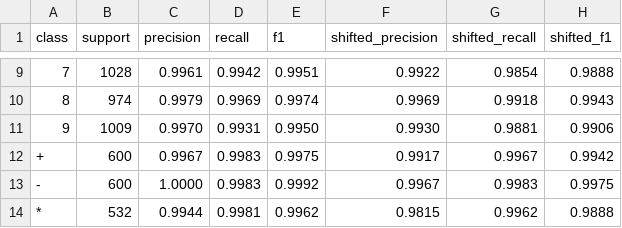
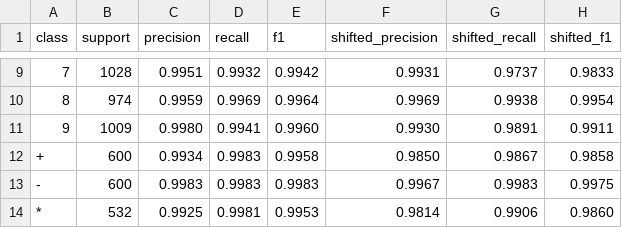
Before and after one commit to LinganMcC/COS30018-Assignment, a CSV file: models/experiments/eval/ext_best_per_class.csv, drawn as a sheet; only a part is shown, gaps mark what is left out; the diff covers the shown part only.

```diff
--- a/models/experiments/eval/ext_best_per_class.csv
+++ b/models/experiments/eval/ext_best_per_class.csv
@@ -9,6 +9,6 @@ class,support,precision,recall,f1,shifted_precision,shifted_recall,shifted_f1
-7,1028,0.9961,0.9942,0.9951,0.9922,0.9854,0.9888
-8,974,0.9979,0.9969,0.9974,0.9969,0.9918,0.9943
-9,1009,0.9970,0.9931,0.9950,0.9930,0.9881,0.9906
-+,600,0.9967,0.9983,0.9975,0.9917,0.9967,0.9942
--,600,1.0000,0.9983,0.9992,0.9967,0.9983,0.9975
-*,532,0.9944,0.9981,0.9962,0.9815,0.9962,0.9888
+7,1028,0.9951,0.9932,0.9942,0.9931,0.9737,0.9833
+8,974,0.9959,0.9969,0.9964,0.9969,0.9938,0.9954
+9,1009,0.9980,0.9941,0.9960,0.9930,0.9891,0.9911
++,600,0.9934,0.9983,0.9958,0.9850,0.9867,0.9858
+-,600,0.9983,0.9983,0.9983,0.9967,0.9983,0.9975
+*,532,0.9925,0.9981,0.9953,0.9814,0.9906,0.9860
```
Also changed, not shown: 48 edited cells elsewhere in this file, models/experiments/eval/real_handwriting.csv, 27 other files.
